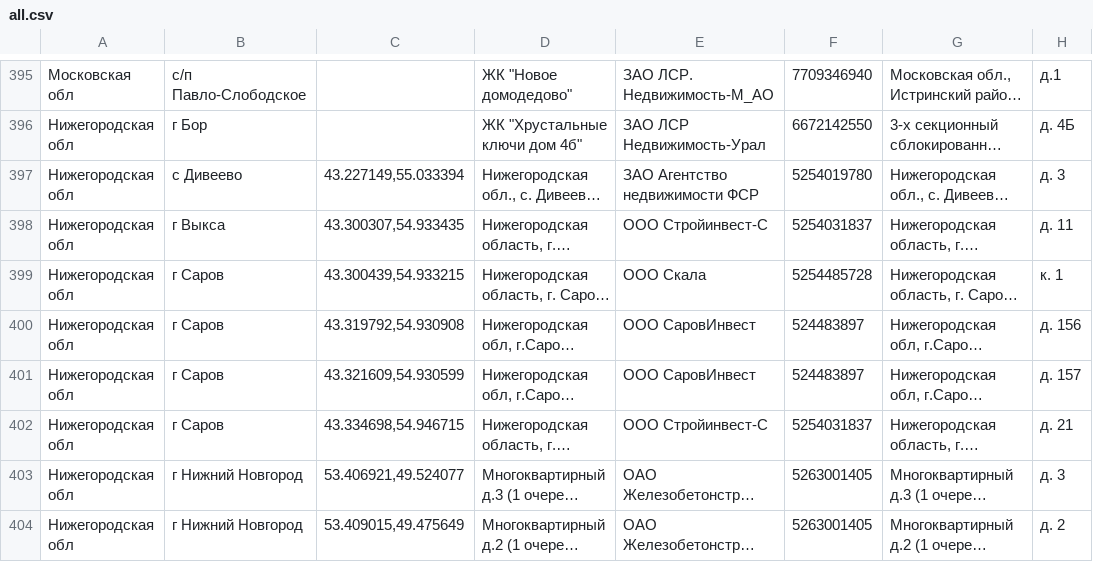
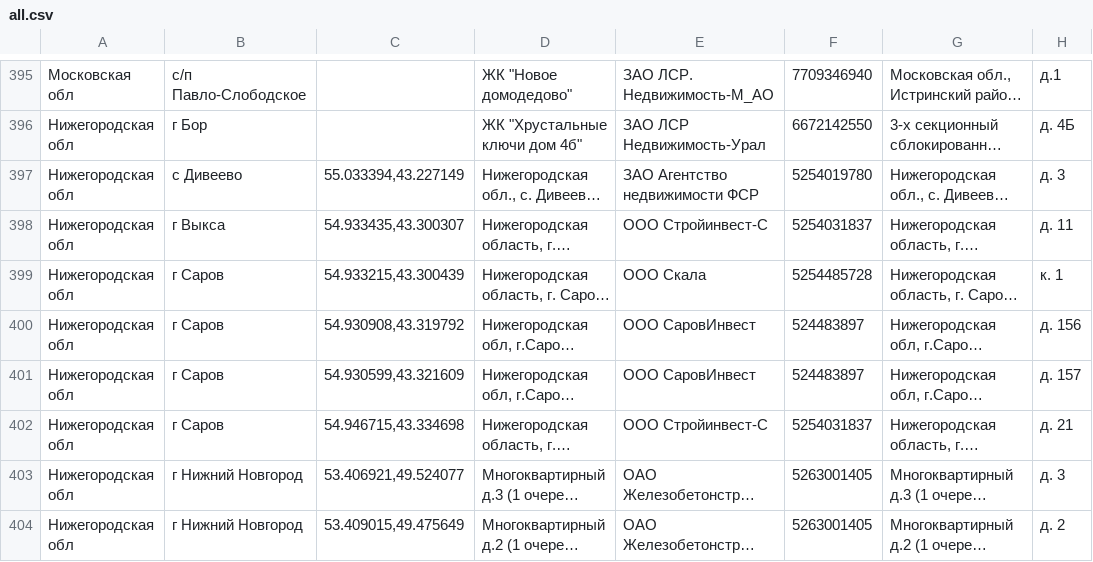
Before and after one commit to pahunder/gk_list, a CSV file: all.csv, drawn as a sheet; only a part is shown, gaps mark what is left out; long unchanged cells end in …; the diff names each change by its address in the sheet, - before the commit and + after, or states it on an @@ line.

Commit message:
Ver 9

```diff
--- a/all.csv
+++ b/all.csv
-C397: 43.227149,55.033394
+C397: 55.033394,43.227149
-C398: 43.300307,54.933435
+C398: 54.933435,43.300307
-C399: 43.300439,54.933215
+C399: 54.933215,43.300439
-C400: 43.319792,54.930908
+C400: 54.930908,43.319792
-C401: 43.321609,54.930599
+C401: 54.930599,43.321609
-C402: 43.334698,54.946715
+C402: 54.946715,43.334698
```
